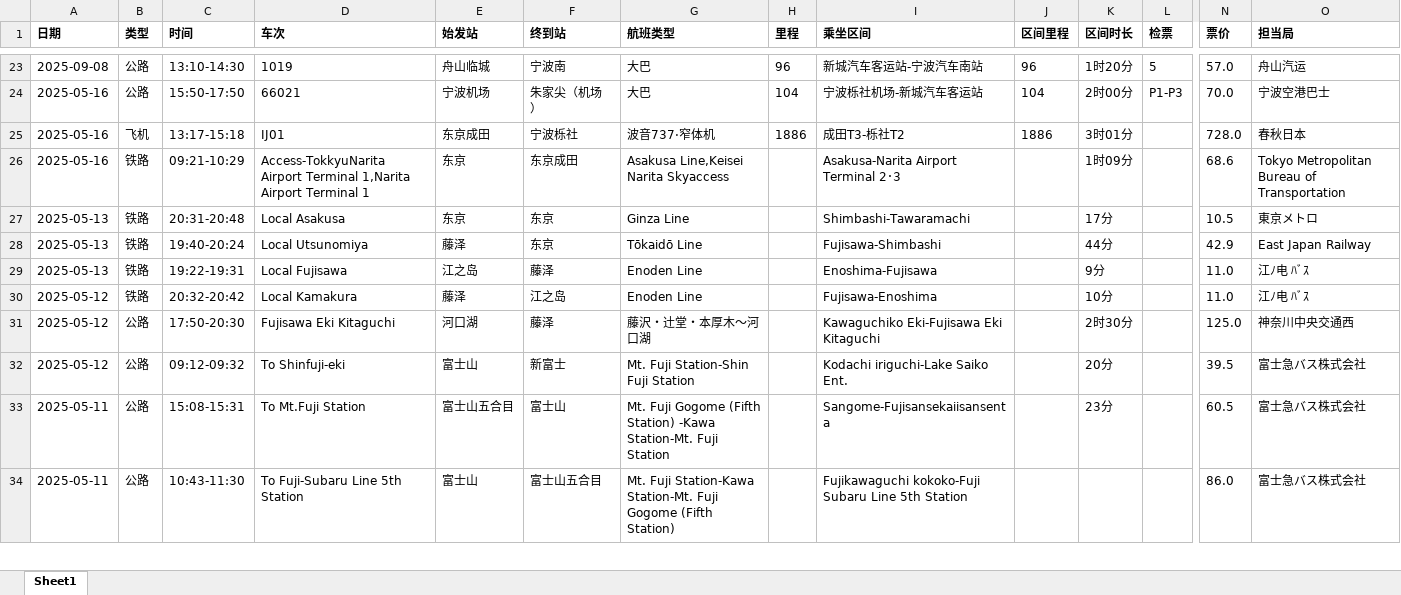
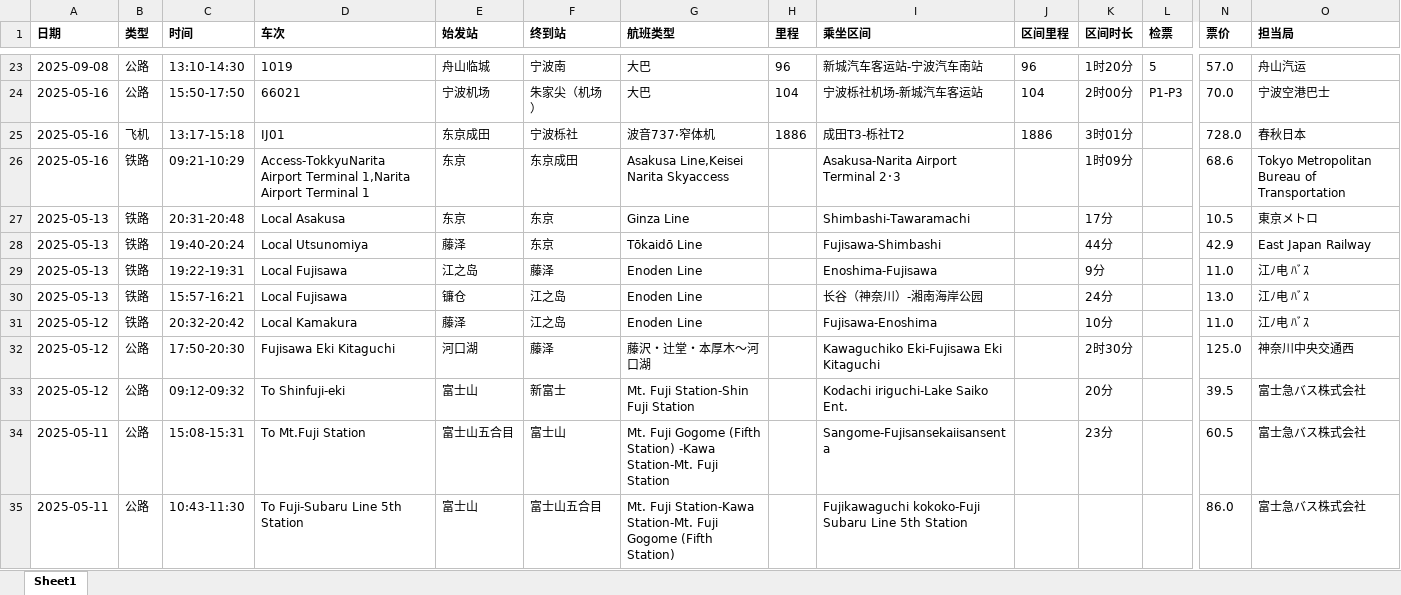
Before and after one commit to wins-m/transportations, an Excel workbook: data/transport_record.xlsx, sheet Sheet1, drawn as a sheet; only a part is shown, gaps mark what is left out; values as stored, in another font and other column widths than the file's, no borders; rows hold the shown columns only; the diff names each change by its address in the sheet, - before the commit and + after, or states it on an @@ line.

```diff
--- a/data/transport_record.xlsx (sheet Sheet1)
+++ b/data/transport_record.xlsx (sheet Sheet1)
+row 30: 2025-05-13 | 铁路 | 15:57-16:21 | Local Fujisawa | 镰仓 | 江之岛 | Enoden Line |  | 长谷（神奈川）-湘南海岸公园 |  | 24分 |  | 13.0 | 江ﾉ电 ﾊﾞｽ
```
Also changed, not shown: 4 other files.
